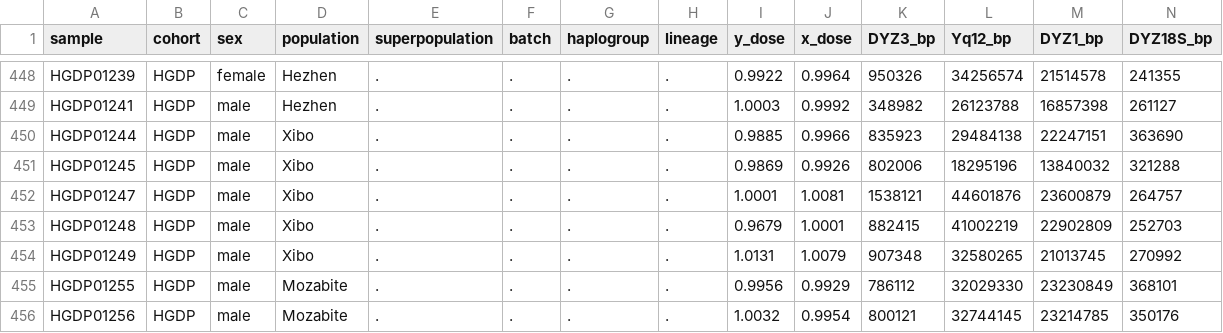
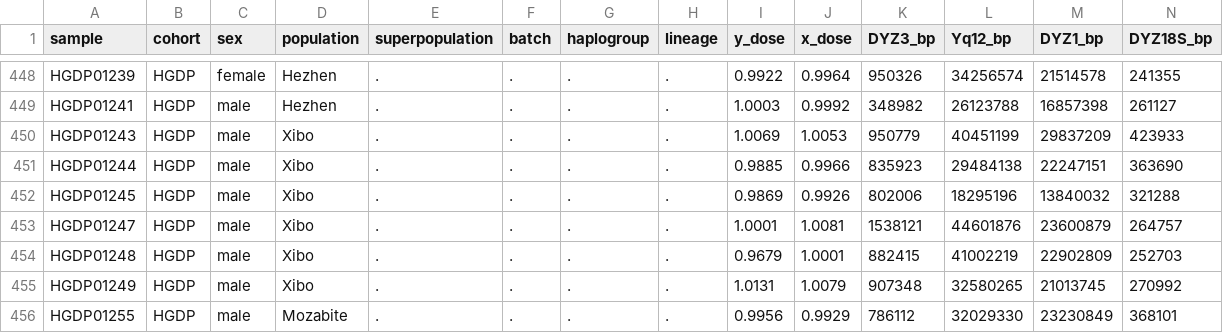
Before and after one commit to AndreaGuarracino/yruler-paper, a TSV file: results/model/cohort_hgdp_sgdp.tsv, drawn as a sheet; only a part is shown, gaps mark what is left out; the shorter side is filled out with more unchanged rows; rows hold the shown columns only; the diff names each change by its address in the sheet, - before the commit and + after, or states it on an @@ line.

```diff
--- a/results/model/cohort_hgdp_sgdp.tsv
+++ b/results/model/cohort_hgdp_sgdp.tsv
+row 450: HGDP01243 | HGDP | male | Xibo | . | . | . | . | 1.0069 | 1.0053 | 950779 | 40451199 | 29837209 | 423933
```
Also changed, not shown: results/checks/female_whole_file.tsv, results/model/biology_tests.tsv, 7 other files.
